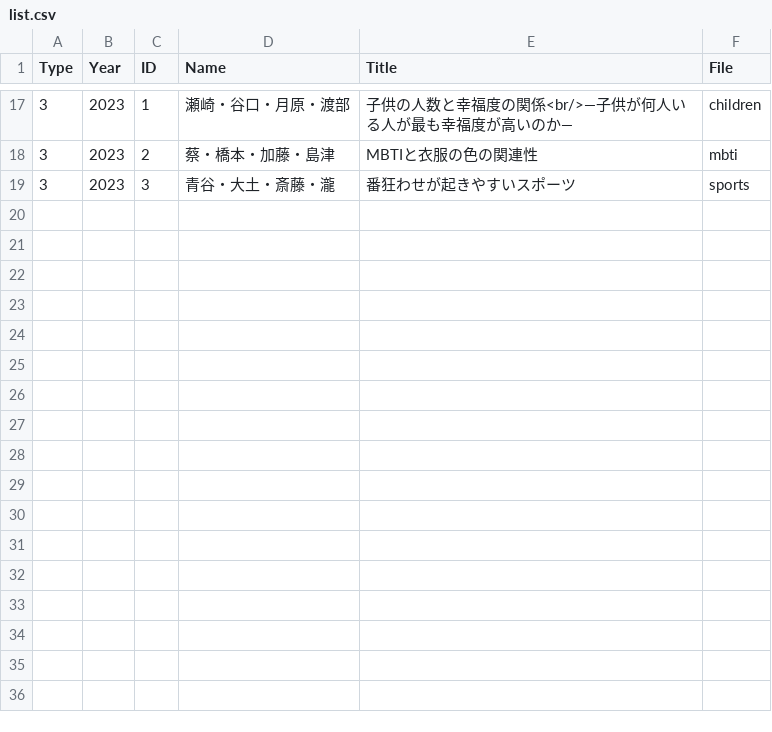
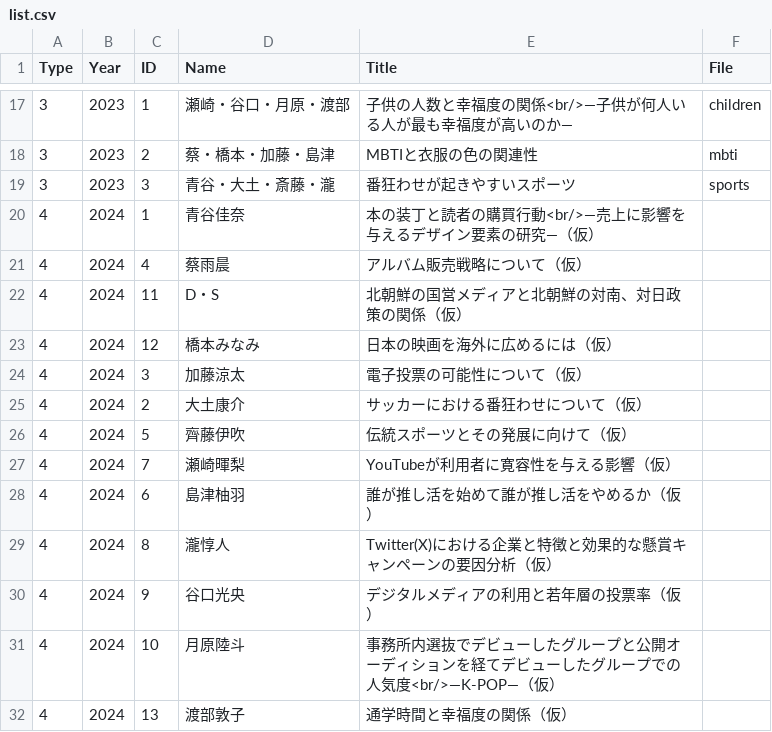
Before and after one commit to JaehyunSong/seminar, a CSV file: research/data/list.csv, drawn as a sheet; only a part is shown, gaps mark what is left out.

```diff
--- a/research/data/list.csv
+++ b/research/data/list.csv
@@ -19 +19,14 @@ Type,Year,ID,Name,Title,File
 3,2023,3,青谷・大土・斎藤・瀧,番狂わせが起きやすいスポーツ,sports
+4,2024,1,青谷佳奈,本の装丁と読者の購買行動<br/>―売上に影響を与えるデザイン要素の研究―（仮）,
+4,2024,4,蔡雨晨,アルバム販売戦略について（仮）,
+4,2024,11,D・S,北朝鮮の国営メディアと北朝鮮の対南、対日政策の関係（仮）,
+4,2024,12,橋本みなみ,日本の映画を海外に広めるには（仮）,
+4,2024,3,加藤涼太,電子投票の可能性について（仮）,
+4,2024,2,大土康介,サッカーにおける番狂わせについて（仮）,
+4,2024,5,齊藤伊吹,伝統スポーツとその発展に向けて（仮）,
+4,2024,7,瀬崎暉梨,YouTubeが利用者に寛容性を与える影響（仮）,
+4,2024,6,島津柚羽,誰が推し活を始めて誰が推し活をやめるか（仮）,
+4,2024,8,瀧惇人,Twitter(X)における企業と特徴と効果的な懸賞キャンペーンの要因分析（仮）,
+4,2024,9,谷口光央,デジタルメディアの利用と若年層の投票率（仮）,
+4,2024,10,月原陸斗,事務所内選抜でデビューしたグループと公開オーディションを経てデビューしたグループでの人気度<br/>―K-POP―（仮）,
+4,2024,13,渡部敦子,通学時間と幸福度の関係（仮）,
```
Also changed, not shown: 11 other files.
